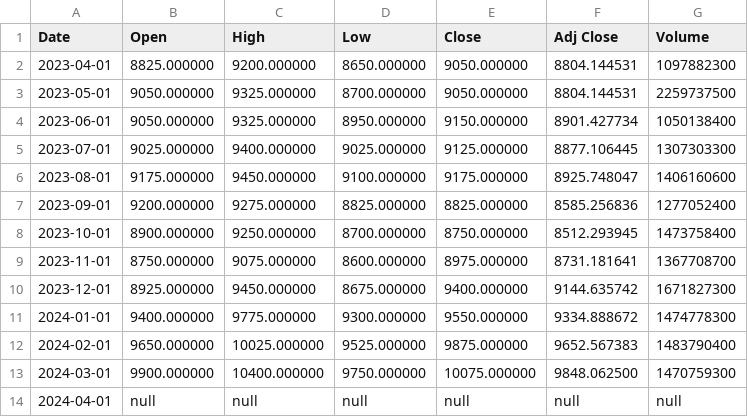
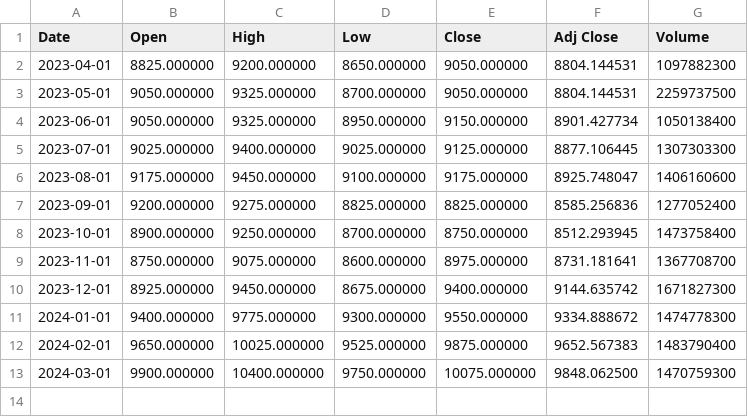
Before and after one commit to mfayyadhr/OMK, a CSV file: BBCA.JK.csv, drawn as a sheet; the diff names each change by its address in the sheet, - before the commit and + after, or states it on an @@ line.

Commit message:
Update BBCA.JK.csv

```diff
--- a/BBCA.JK.csv
+++ b/BBCA.JK.csv
-row 14: 2024-04-01 | null | null | null | null | null | null
```
